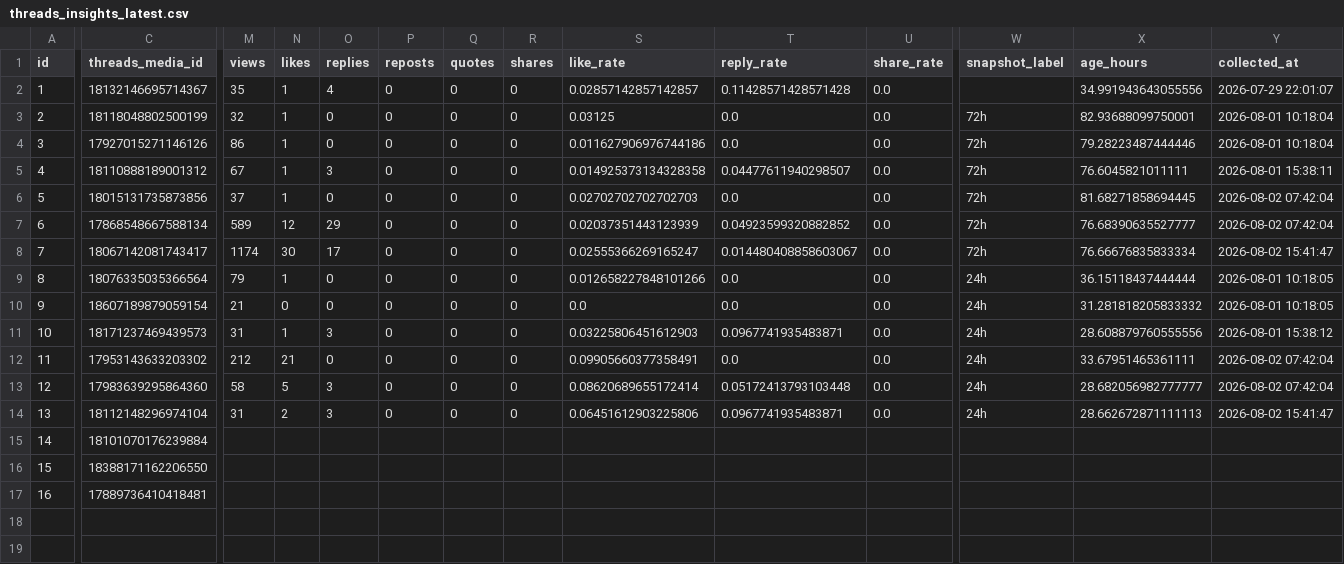
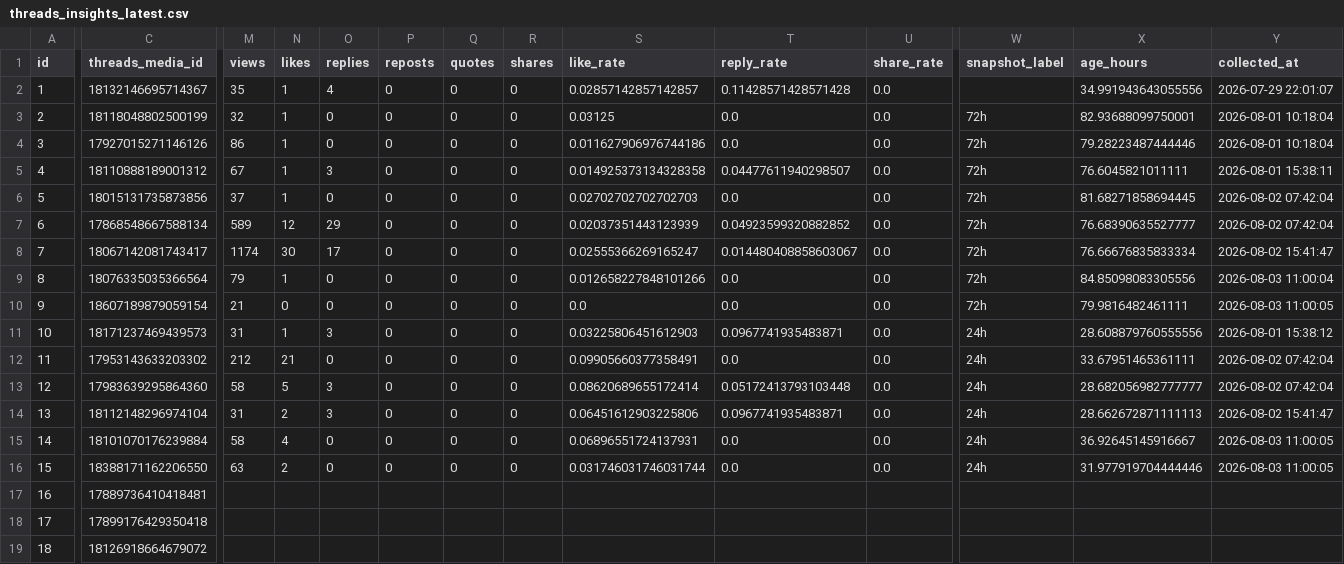
Before and after one commit to c2081540-commits/kai-threads-automation, a CSV file: data/insights/threads_insights_latest.csv, drawn as a sheet; only a part is shown, gaps mark what is left out; rows hold the shown columns only; the diff covers the shown part only; the diff names each change by its address in the sheet, - before the commit and + after, or states it on an @@ line.

```diff
--- a/data/insights/threads_insights_latest.csv
+++ b/data/insights/threads_insights_latest.csv
-W9:W10 (snapshot_label): 24h
+W9:W10 (snapshot_label): 72h
-X9 (age_hours): 36.15118437444444
+X9 (age_hours): 84.85098083305556
-Y9 (collected_at): 2026-08-01 10:18:05
+Y9 (collected_at): 2026-08-03 11:00:04
-X10 (age_hours): 31.281818205833332
+X10 (age_hours): 79.9816482461111
-Y10 (collected_at): 2026-08-01 10:18:05
+Y10 (collected_at): 2026-08-03 11:00:05
-M15 (views): (empty)
+M15 (views): 58
-N15 (likes): (empty)
+N15 (likes): 4
-O15:O16 (replies): (empty)
+O15:O16 (replies): 0
-P15:P16 (reposts): (empty)
+P15:P16 (reposts): 0
-Q15:Q16 (quotes): (empty)
+Q15:Q16 (quotes): 0
-R15:R16 (shares): (empty)
+R15:R16 (shares): 0
-S15 (like_rate): (empty)
+S15 (like_rate): 0.06896551724137931
-T15:T16 (reply_rate): (empty)
+T15:T16 (reply_rate): 0.0
-U15:U16 (share_rate): (empty)
+U15:U16 (share_rate): 0.0
-W15:W16 (snapshot_label): (empty)
+W15:W16 (snapshot_label): 24h
-X15 (age_hours): (empty)
+X15 (age_hours): 36.92645145916667
-Y15:Y16 (collected_at): (empty)
+Y15:Y16 (collected_at): 2026-08-03 11:00:05
-M16 (views): (empty)
+M16 (views): 63
-N16 (likes): (empty)
+N16 (likes): 2
-S16 (like_rate): (empty)
+S16 (like_rate): 0.031746031746031744
-X16 (age_hours): (empty)
+X16 (age_hours): 31.977919704444446
+row 18: 17 | 17899176429350418
+row 19: 18 | 18126918664679072
```
Also changed, not shown: 2 edited cells elsewhere in this file, data/insights/threads_insights_history.csv, 2 other files.
